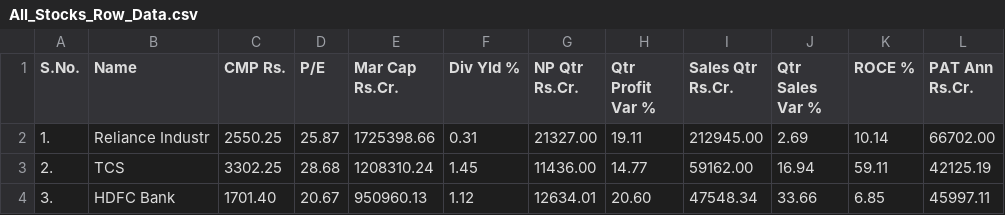
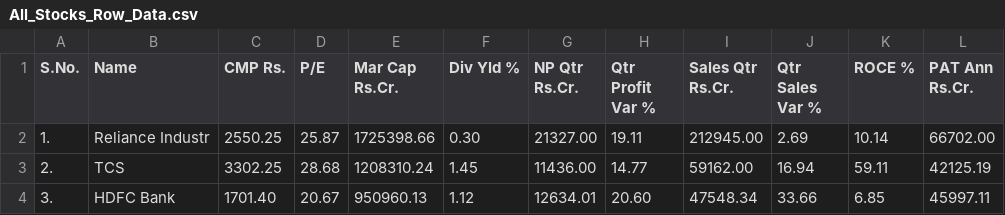
Before and after one commit to dikuagarwal/Fundamentally_Strong_Stocks-Using-Web_Scraping, a CSV file: All_Stocks_Row_Data.csv, drawn as a sheet; only a part is shown.

```diff
--- a/All_Stocks_Row_Data.csv
+++ b/All_Stocks_Row_Data.csv
@@ -1,3 +1,3 @@
 S.No.,Name,CMP Rs.,P/E,Mar Cap Rs.Cr.,Div Yld %,NP Qtr Rs.Cr.,Qtr Profit Var %,Sales Qtr Rs.Cr.,Qtr Sales Var %,ROCE %,PAT Ann Rs.Cr.
-1.,Reliance Industr,2550.25,25.87,1725398.66,0.31,21327.00,19.11,212945.00,2.69,10.14,66702.00
+1.,Reliance Industr,2550.25,25.87,1725398.66,0.30,21327.00,19.11,212945.00,2.69,10.14,66702.00
 2.,TCS,3302.25,28.68,1208310.24,1.45,11436.00,14.77,59162.00,16.94,59.11,42125.19
```
Also changed, not shown: Clean_Data.csv, Final_Result.csv, 12 other files.
